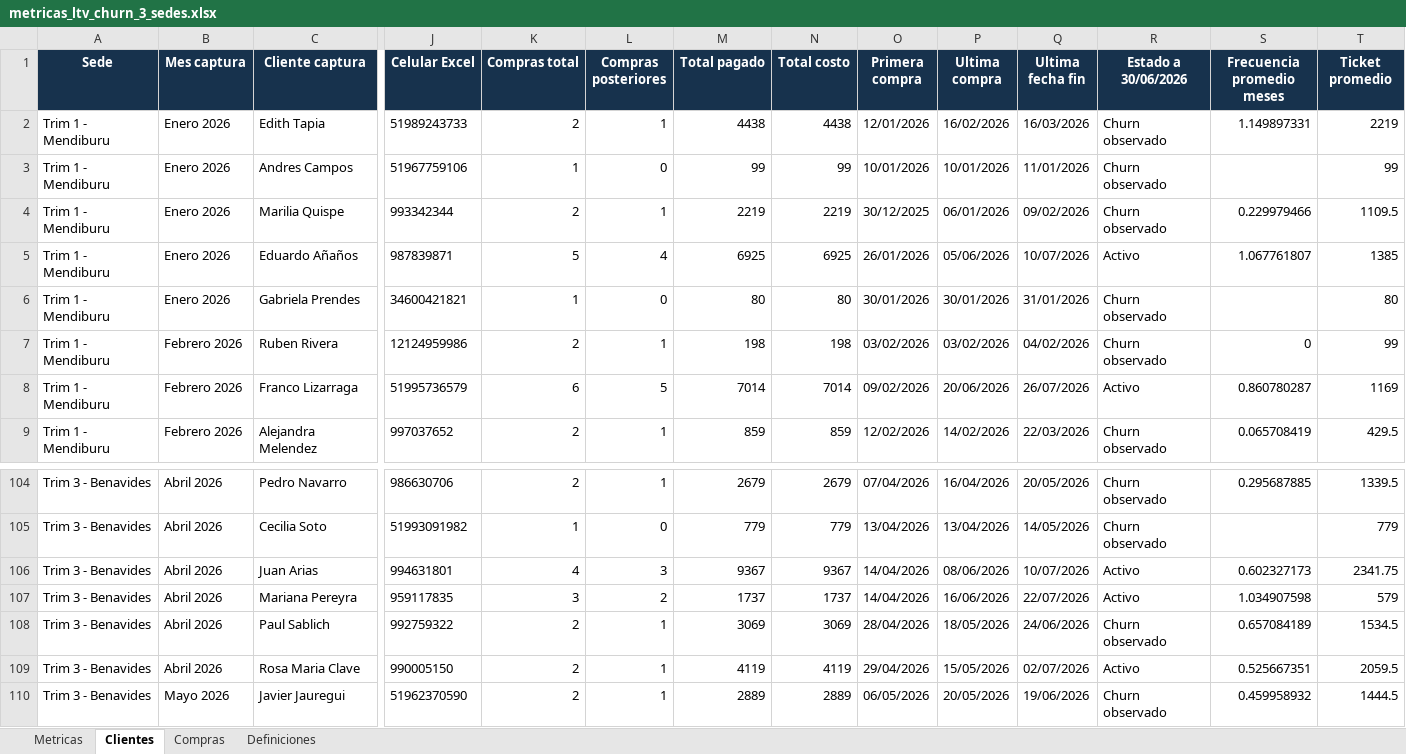
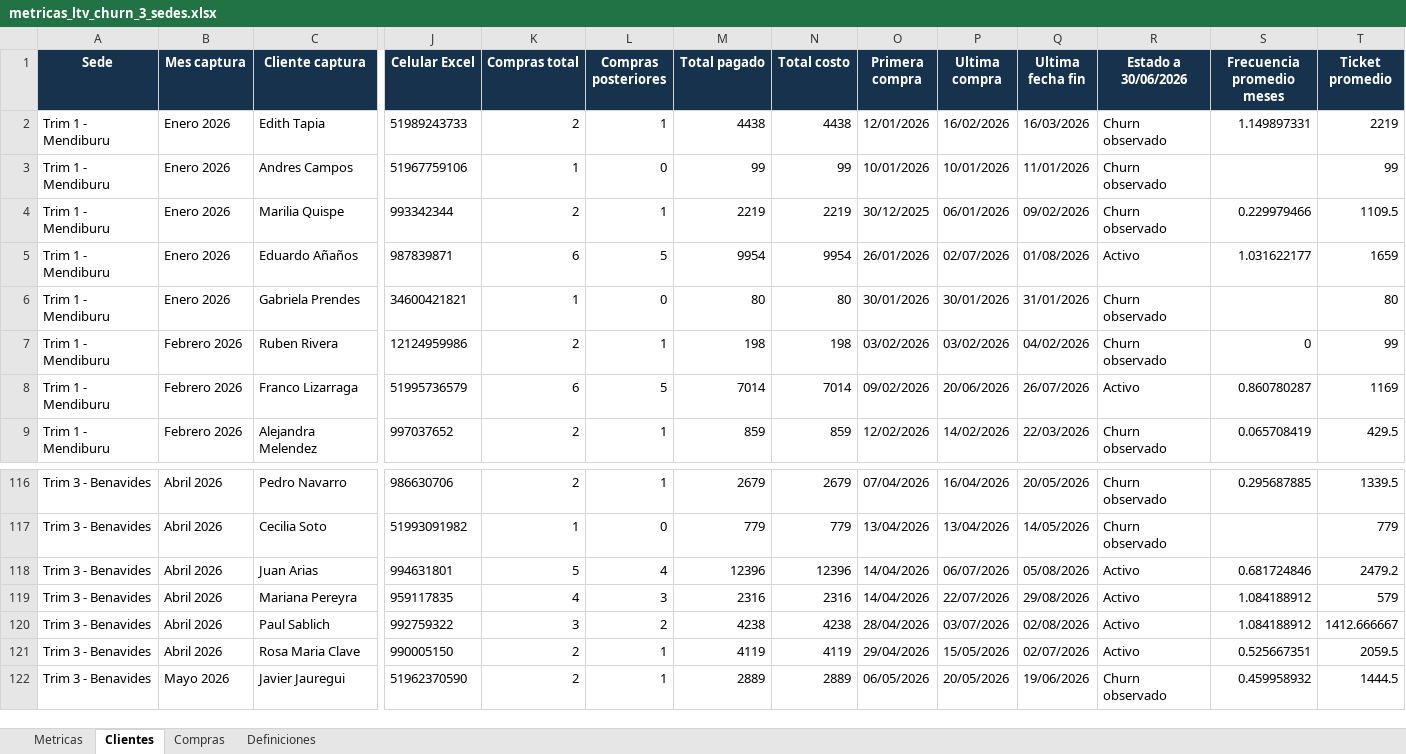
Before and after one commit to jpcaipo-ai/trim_gym, an Excel workbook: outputs/metricas_3_sedes/metricas_ltv_churn_3_sedes.xlsx, sheet Clientes, drawn as a sheet; only a part is shown, gaps mark what is left out; values as stored, in another font and other column widths than the file's, no borders; addresses are those after the commit; the diff covers the shown part only; the diff names each change by its address in the sheet, - before the commit and + after, or states it on an @@ line.

```diff
--- a/outputs/metricas_3_sedes/metricas_ltv_churn_3_sedes.xlsx (sheet Clientes)
+++ b/outputs/metricas_3_sedes/metricas_ltv_churn_3_sedes.xlsx (sheet Clientes)
-K5 (Compras total): 5
+K5 (Compras total): 6
-L5 (Compras posteriores): 4
+L5 (Compras posteriores): 5
-M5 (Total pagado): 6925
+M5 (Total pagado): 9954
-N5 (Total costo): 6925
+N5 (Total costo): 9954
-P5 (Ultima compra): 05/06/2026
+P5 (Ultima compra): 02/07/2026
-Q5 (Ultima fecha fin): 10/07/2026
+Q5 (Ultima fecha fin): 01/08/2026
-S5 (Frecuencia promedio meses): 1.067761807
+S5 (Frecuencia promedio meses): 1.031622177
-T5 (Ticket promedio): 1385
+T5 (Ticket promedio): 1659
-K118 (Compras total): 4
+K118 (Compras total): 5
-L118 (Compras posteriores): 3
+L118 (Compras posteriores): 4
-M118 (Total pagado): 9367
+M118 (Total pagado): 12396
-N118 (Total costo): 9367
+N118 (Total costo): 12396
-P118 (Ultima compra): 08/06/2026
+P118 (Ultima compra): 06/07/2026
-Q118 (Ultima fecha fin): 10/07/2026
+Q118 (Ultima fecha fin): 05/08/2026
-S118 (Frecuencia promedio meses): 0.602327173
+S118 (Frecuencia promedio meses): 0.681724846
-T118 (Ticket promedio): 2341.75
+T118 (Ticket promedio): 2479.2
-K119 (Compras total): 3
+K119 (Compras total): 4
-L119 (Compras posteriores): 2
+L119 (Compras posteriores): 3
-M119 (Total pagado): 1737
+M119 (Total pagado): 2316
-N119 (Total costo): 1737
+N119 (Total costo): 2316
-P119 (Ultima compra): 16/06/2026
+P119 (Ultima compra): 22/07/2026
-Q119 (Ultima fecha fin): 22/07/2026
+Q119 (Ultima fecha fin): 29/08/2026
-S119 (Frecuencia promedio meses): 1.034907598
+S119 (Frecuencia promedio meses): 1.084188912
-K120 (Compras total): 2
+K120 (Compras total): 3
-L120 (Compras posteriores): 1
+L120 (Compras posteriores): 2
-M120 (Total pagado): 3069
+M120 (Total pagado): 4238
-N120 (Total costo): 3069
+N120 (Total costo): 4238
-P120 (Ultima compra): 18/05/2026
+P120 (Ultima compra): 03/07/2026
-Q120 (Ultima fecha fin): 24/06/2026
+Q120 (Ultima fecha fin): 02/08/2026
-R120 (Estado a 30/06/2026): Churn observado
+R120 (Estado a 30/06/2026): Activo
-S120 (Frecuencia promedio meses): 0.657084189
+S120 (Frecuencia promedio meses): 1.084188912
-T120 (Ticket promedio): 1534.5
+T120 (Ticket promedio): 1412.666667
```
Also changed, not shown: 19 added rows and 270 edited cells elsewhere in this sheet, sheet Compras, sheet Metricas, 9 other files.
